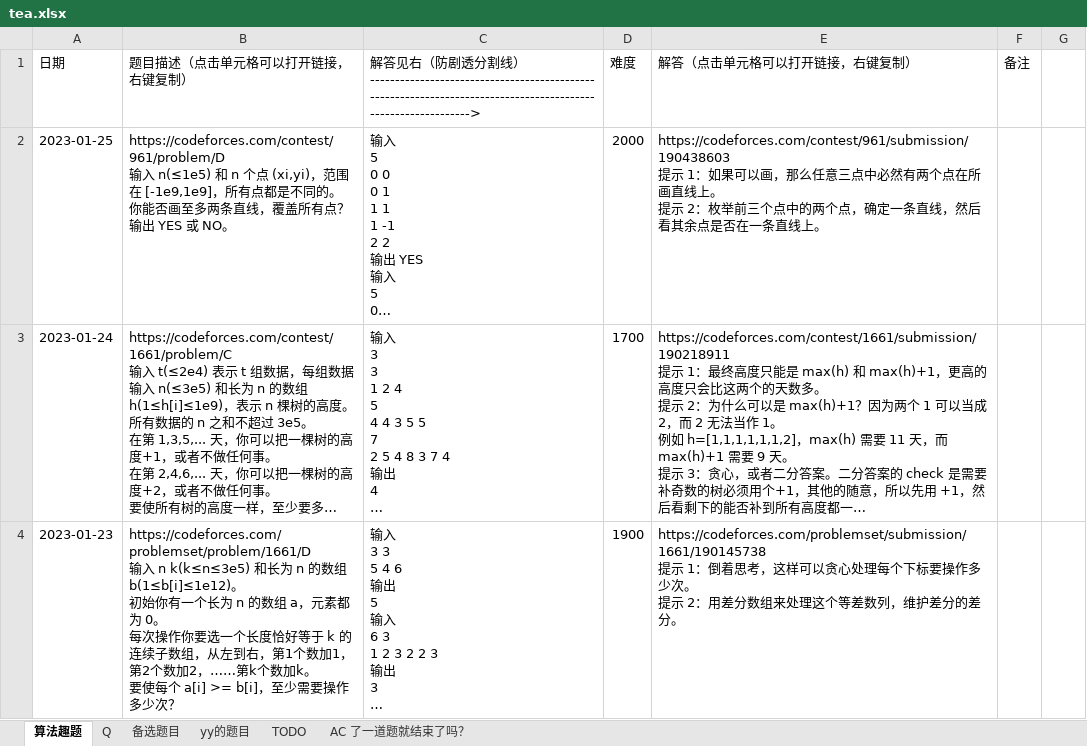
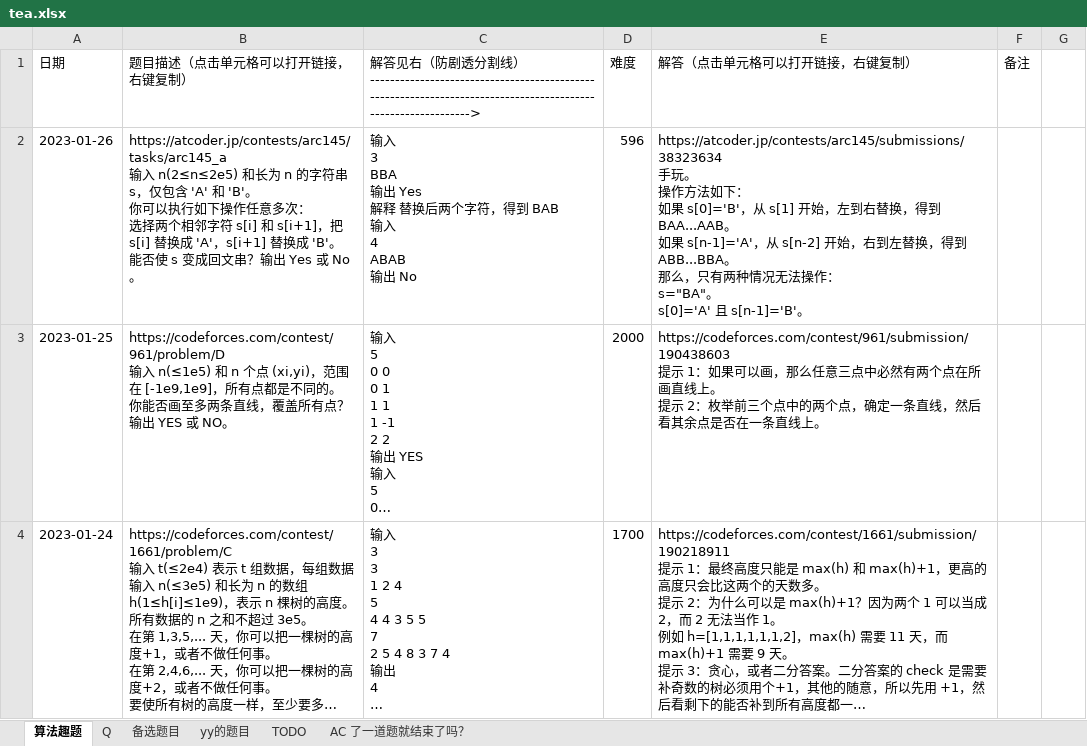
Before and after one commit to zhang-wangz/LeetCodeRating, an Excel workbook: tencentdoc/tea.xlsx, sheet 算法趣题, drawn as a sheet; only a part is shown; the shorter side is filled out with more unchanged rows; long unchanged cells end in …; values as stored, in another font and other column widths than the file's, no borders; ↵ is a line break in a cell; the diff names each change by its address in the sheet, - before the commit and + after, or states it on an @@ line.

```diff
--- a/tencentdoc/tea.xlsx (sheet 算法趣题)
+++ b/tencentdoc/tea.xlsx (sheet 算法趣题)
+row 2: 2023-01-26 | https://atcoder.jp/contests/arc145/tasks/arc145_a ↵ 输入 n(2≤n≤2e5) 和长为 n 的字符串 s，仅包含 'A' 和 'B'。 ↵ 你可以执行如下操作任意多次： ↵ 选择两个相邻字符 s[i] 和 s[i+1]，把 s[i] 替换成 'A'，s[i+1] 替换成 'B'。 ↵ 能否使 s 变成回文串？输出 Yes 或 No。 | 输入 ↵ 3 ↵ BBA ↵ 输出 Yes ↵ 解释 替换后两个字符，得到 BAB ↵ 输入 ↵ 4 ↵ ABAB ↵ 输出 No | 596 | https://atcoder.jp/contests/arc145/submissions/38323634 ↵ 手玩。 ↵ 操作方法如下： ↵ 如果 s[0]='B'，从 s[1] 开始，左到右替换，得到 BAA...AAB。 ↵ 如果 s[n-1]='A'，从 s[n-2] 开始，右到左替换，得到 ABB...BBA。 ↵ 那么，只有两种情况无法操作： ↵ s="BA"。 ↵ s[0]='A' 且 s[n-1]='B'。
```
Also changed, not shown: 1 other file.
